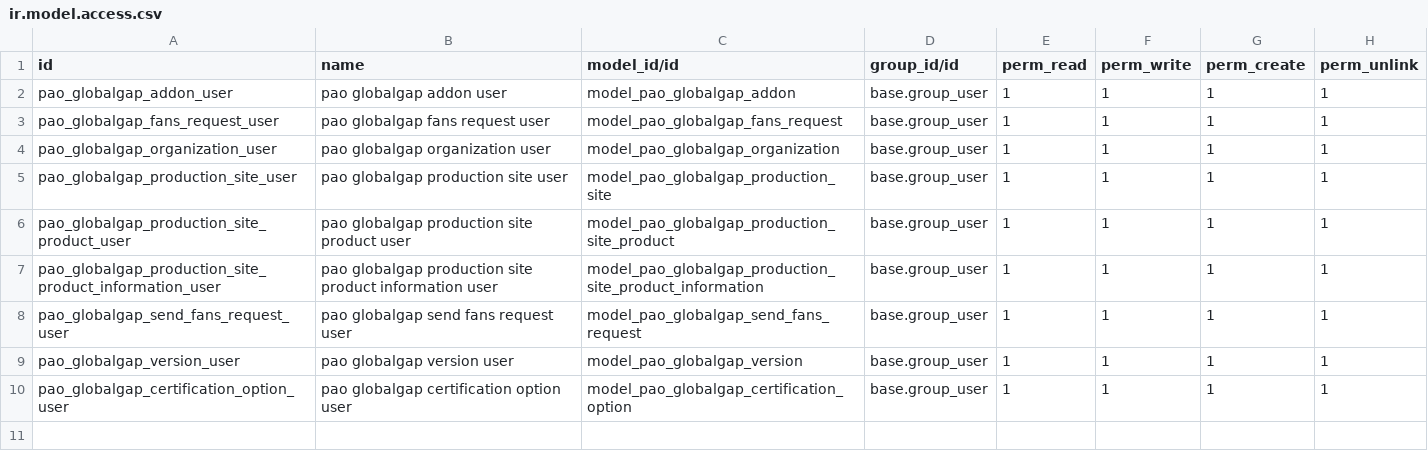
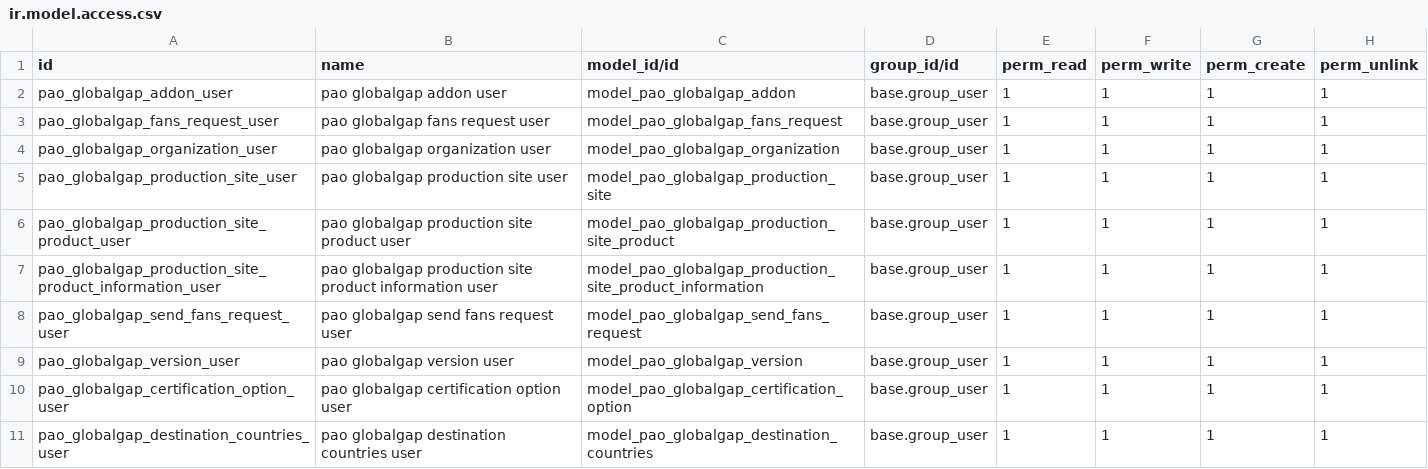
Before and after one commit to PrimusAuditingOps/paom, a CSV file: pao_globalgap_fans/security/ir.model.access.csv, drawn as a sheet; the diff names each change by its address in the sheet, - before the commit and + after, or states it on an @@ line.

```diff
--- a/pao_globalgap_fans/security/ir.model.access.csv
+++ b/pao_globalgap_fans/security/ir.model.access.csv
+row 11: pao_globalgap_destination_countries_user | pao globalgap destination countries user | model_pao_globalgap_destination_countries | base.group_user | 1 | 1 | 1 | 1
```
Also changed, not shown: 1 other file.
